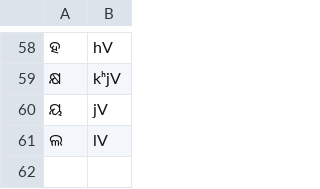
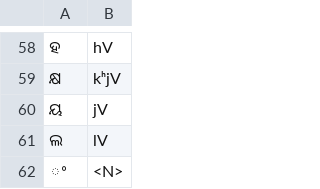
Before and after one commit to dmort27/epitran, a CSV file: epitran/data/map/ori-Orya.csv, drawn as a sheet; only a part is shown, gaps mark what is left out; the diff names each change by its address in the sheet, - before the commit and + after, or states it on an @@ line.

```diff
--- a/epitran/data/map/ori-Orya.csv
+++ b/epitran/data/map/ori-Orya.csv
+row 62: ଂ | <N>
```
Also changed, not shown: 1 other file.
